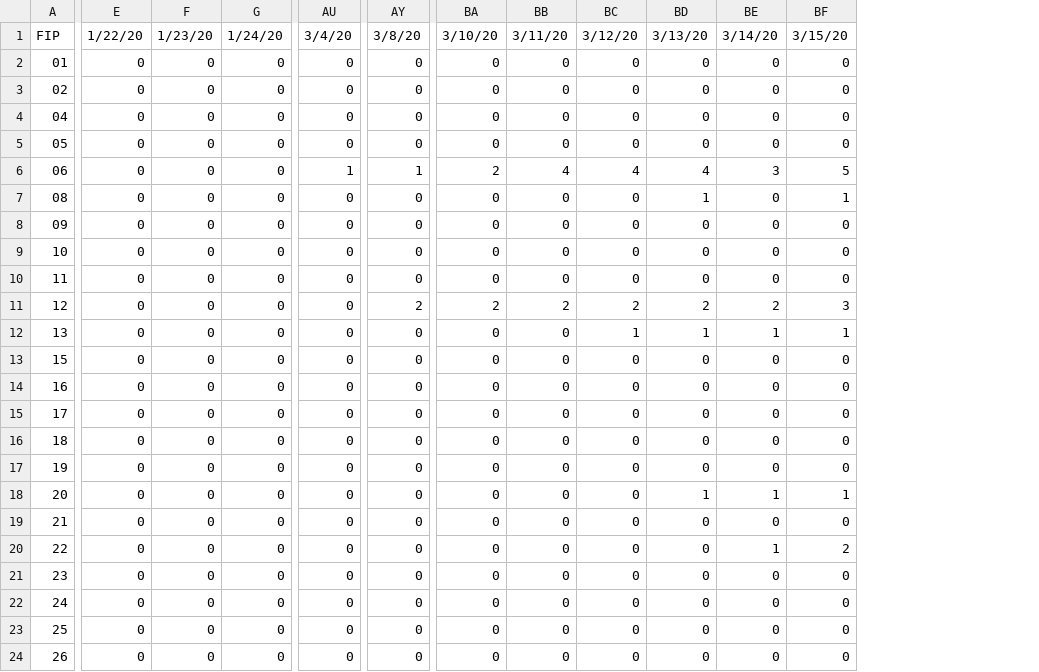
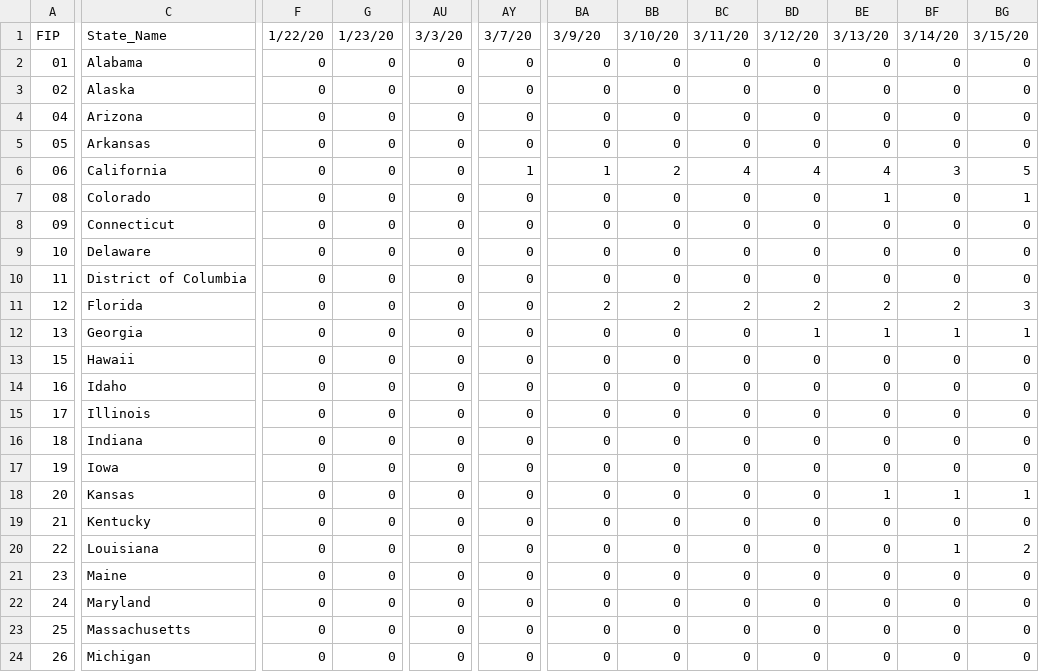
Before and after one commit to david-deboer/covid_binned_data, a CSV file: Bin_Deaths_State.csv, drawn as a sheet; only a part is shown, gaps mark what is left out; removed rows and columns are numbered as before the commit, all else as after; the diff covers the shown part only; the diff names each change by its address in the sheet, - before the commit and + after, or states it on an @@ line.

```diff
--- a/Bin_Deaths_State.csv
+++ b/Bin_Deaths_State.csv
+column C, rows 1-24: State_Name | Alabama | Alaska | Arizona | Arkansas | California | Colorado | Connecticut | Delaware | District of Columbia | Florida | Georgia | Hawaii | Idaho | Illinois | Indiana | Iowa | Kansas | Kentucky | Louisiana | Maine | Maryland | Massachusetts | Michigan
-column E, rows 1-24: 1/22/20 | 0 | 0 | 0 | 0 | 0 | 0 | 0 | 0 | 0 | 0 | 0 | 0 | 0 | 0 | 0 | 0 | 0 | 0 | 0 | 0 | 0 | 0 | 0
+column BG, rows 1-24: 3/15/20 | 0 | 0 | 0 | 0 | 5 | 1 | 0 | 0 | 0 | 3 | 1 | 0 | 0 | 0 | 0 | 0 | 1 | 0 | 2 | 0 | 0 | 0 | 0
-F1: 1/23/20
+F1: 1/22/20
-G1: 1/24/20
+G1: 1/23/20
-AU1: 3/4/20
+AU1: 3/3/20
-AY1: 3/8/20
+AY1: 3/7/20
-BA1: 3/10/20
+BA1: 3/9/20
-BB1: 3/11/20
+BB1: 3/10/20
-BC1: 3/12/20
+BC1: 3/11/20
-BD1: 3/13/20
+BD1: 3/12/20
-BE1: 3/14/20
+BE1: 3/13/20
-BF1: 3/15/20
+BF1: 3/14/20
-AU6: 1
+AU6: 0
-BA6: 2
+BA6: 1
-BB6: 4
+BB6: 2
-BE6: 3
+BE6: 4
-BF6: 5
+BF6: 3
-BD7: 1
+BD7: 0
-BE7: 0
+BE7: 1
-BF7: 1
+BF7: 0
-AY11: 2
+AY11: 0
-BF11: 3
+BF11: 2
-BC12: 1
+BC12: 0
-BD18: 1
+BD18: 0
-BE20: 1
+BE20: 0
-BF20: 2
+BF20: 1
```
Also changed, not shown: 64 edited cells elsewhere in this file, Bin_Confirmed_State.csv, 1 other file.
